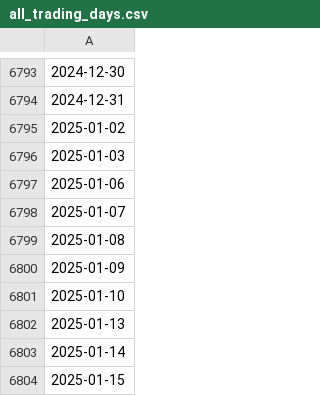
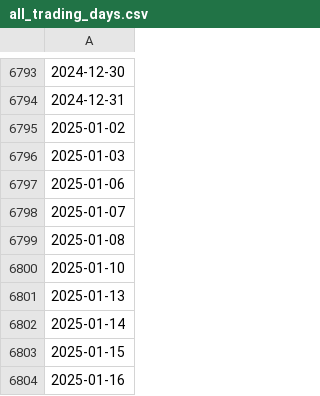
Before and after one commit to dustint121/SP500-Historical-Analysis-Project, a CSV file: final_data/all_trading_days.csv, drawn as a sheet; only a part is shown, gaps mark what is left out; the shorter side is filled out with more unchanged rows; the diff names each change by its address in the sheet, - before the commit and + after, or states it on an @@ line.

```diff
--- a/final_data/all_trading_days.csv
+++ b/final_data/all_trading_days.csv
-row 6800: 2025-01-09
```
Also changed, not shown: final_data/trading_days_with_constituents.csv, 17 other files.
